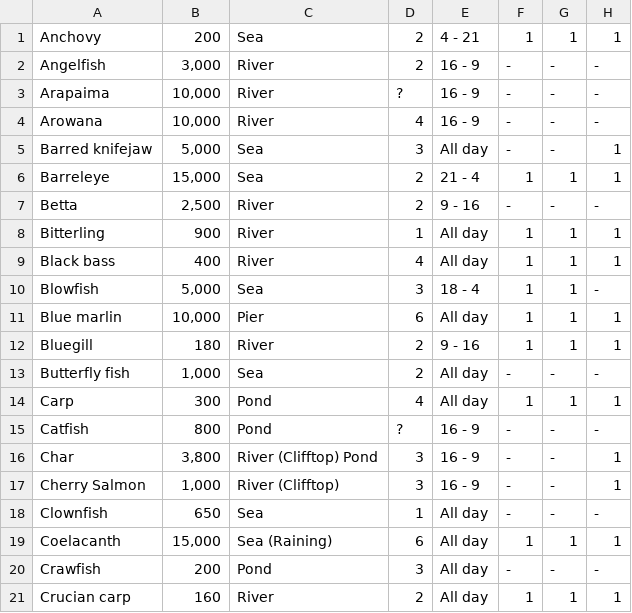
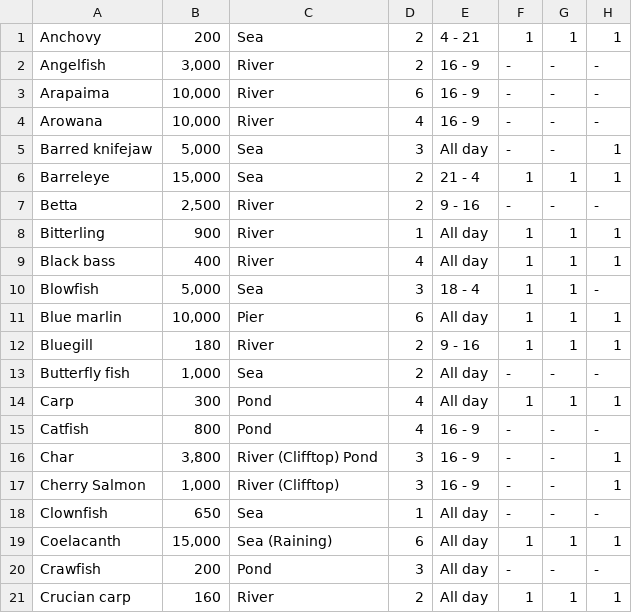
Before and after one commit to jonathanfeng/new_horizons, a CSV file: app/bin/critterdb/northern_fishes.csv, drawn as a sheet; only a part is shown; the diff covers the shown part only; the diff names each change by its address in the sheet, - before the commit and + after, or states it on an @@ line.

```diff
--- a/app/bin/critterdb/northern_fishes.csv
+++ b/app/bin/critterdb/northern_fishes.csv
-D3: ?
+D3: 6
-D15: ?
+D15: 4
```
Also changed, not shown: 10 edited cells elsewhere in this file, app/bin/critterdb/northern_bugs.csv, 6 other files.
